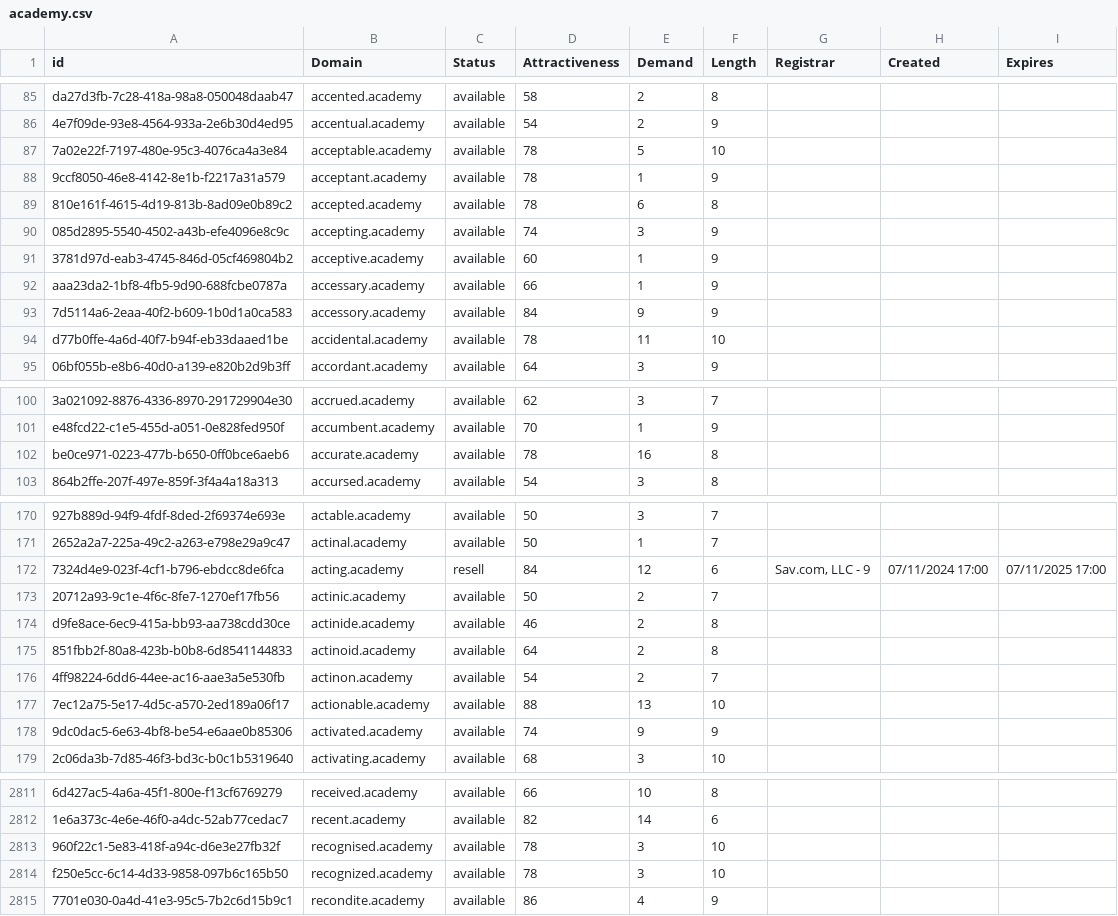
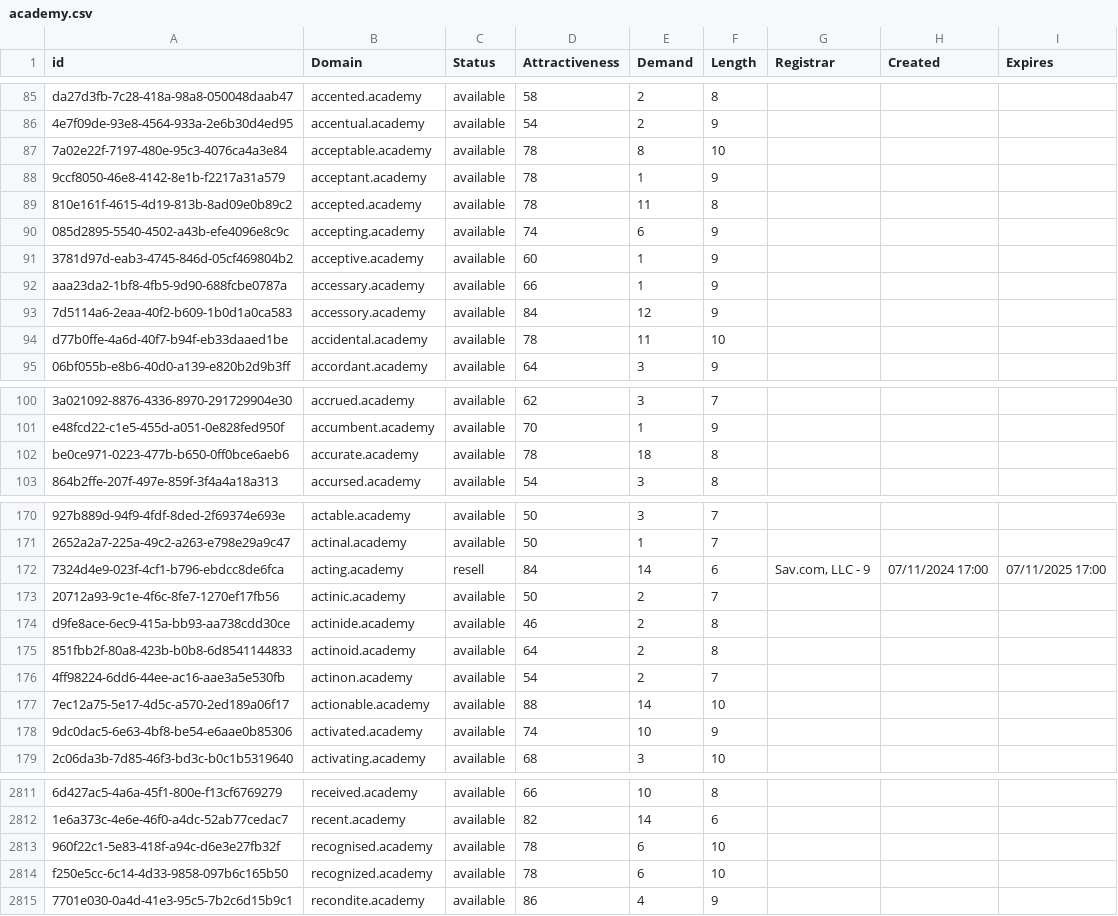
Before and after one commit to UniqueDomains/academy-oneword-domains, a CSV file: academy.csv, drawn as a sheet; only a part is shown, gaps mark what is left out; the diff covers the shown part only; the diff names each change by its address in the sheet, - before the commit and + after, or states it on an @@ line.

```diff
--- a/academy.csv
+++ b/academy.csv
-E87 (Demand): 5
+E87 (Demand): 8
-E89 (Demand): 6
+E89 (Demand): 11
-E90 (Demand): 3
+E90 (Demand): 6
-E93 (Demand): 9
+E93 (Demand): 12
-E102 (Demand): 16
+E102 (Demand): 18
-E172 (Demand): 12
+E172 (Demand): 14
-E177 (Demand): 13
+E177 (Demand): 14
-E178 (Demand): 9
+E178 (Demand): 10
-E2813:E2814 (Demand): 3
+E2813:E2814 (Demand): 6
```
Also changed, not shown: 32 edited cells elsewhere in this file, 1 other file.
